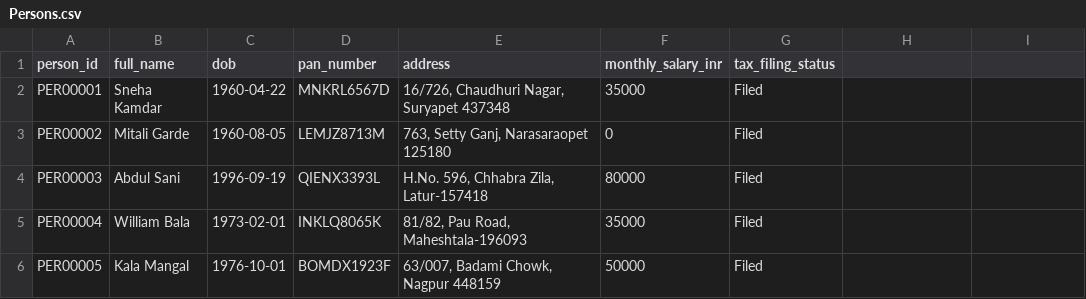
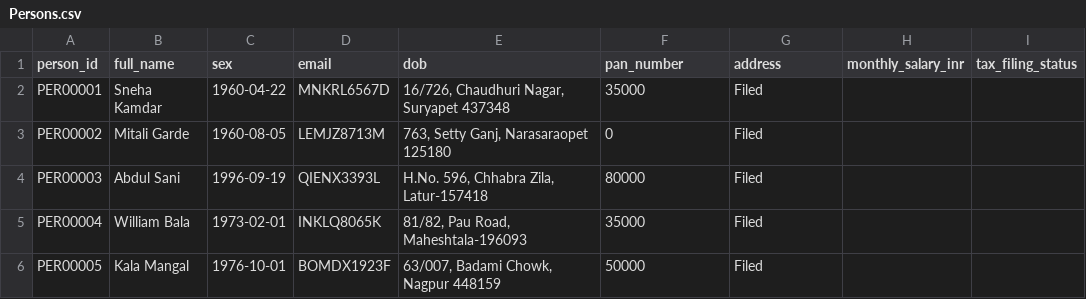
Before and after one commit to kali878/MONEY-LAUNDERING-PATTERN-DETECTION, a CSV file: backend/generated-data/Persons.csv, drawn as a sheet; only a part is shown.

```diff
--- a/backend/generated-data/Persons.csv
+++ b/backend/generated-data/Persons.csv
@@ -1,2 +1,2 @@
-person_id,full_name,dob,pan_number,address,monthly_salary_inr,tax_filing_status
+person_id,full_name,sex,email,dob,pan_number,address,monthly_salary_inr,tax_filing_status
 PER00001,Sneha Kamdar,1960-04-22,MNKRL6567D,"16/726, Chaudhuri Nagar, Suryapet 437348",35000,Filed
```
Also changed, not shown: 1 other file.
